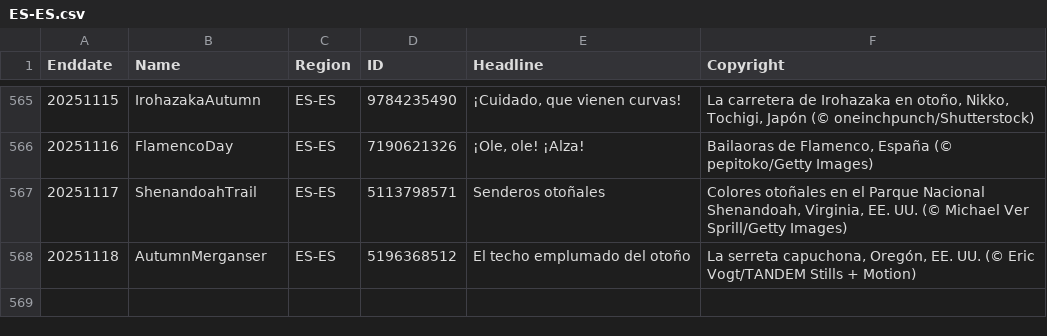
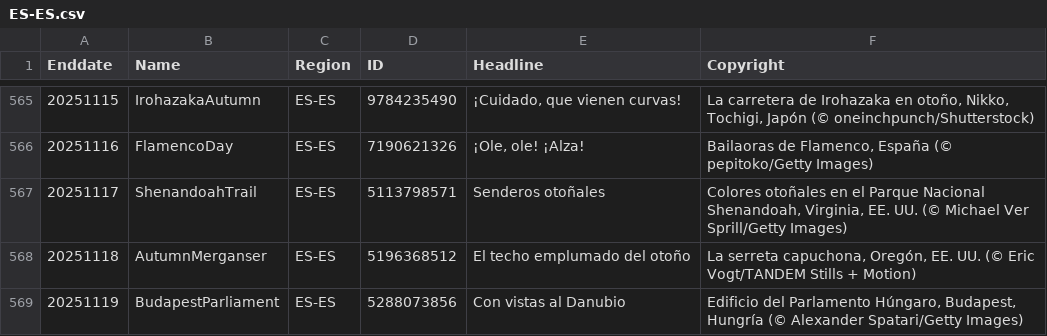
Before and after one commit to taumasyang/imageArchive, a CSV file: metadata/ES-ES.csv, drawn as a sheet; only a part is shown, gaps mark what is left out.

```diff
--- a/metadata/ES-ES.csv
+++ b/metadata/ES-ES.csv
@@ -568 +568,2 @@ Enddate,Name,Region,ID,Headline,Copyright
 20251118,AutumnMerganser,ES-ES,5196368512,"El techo emplumado del otoño","La serreta capuchona, Oregón, EE. UU. (© Eric Vogt/TANDEM Stills + Motion)"
+20251119,BudapestParliament,ES-ES,5288073856,"Con vistas al Danubio","Edificio del Parlamento Húngaro, Budapest, Hungría (© Alexander Spatari/Getty Images)"
```
Also changed, not shown: metadata/EN-US.csv, metadata/FR-FR.csv, 9 other files.
